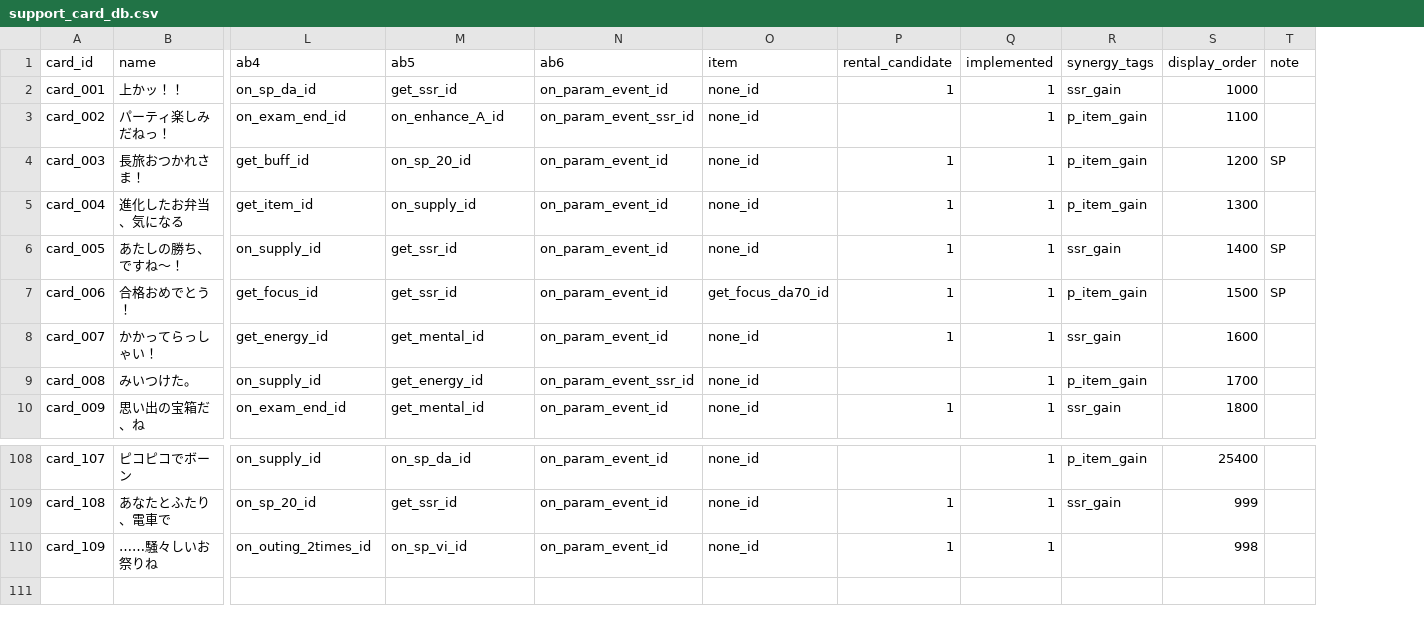
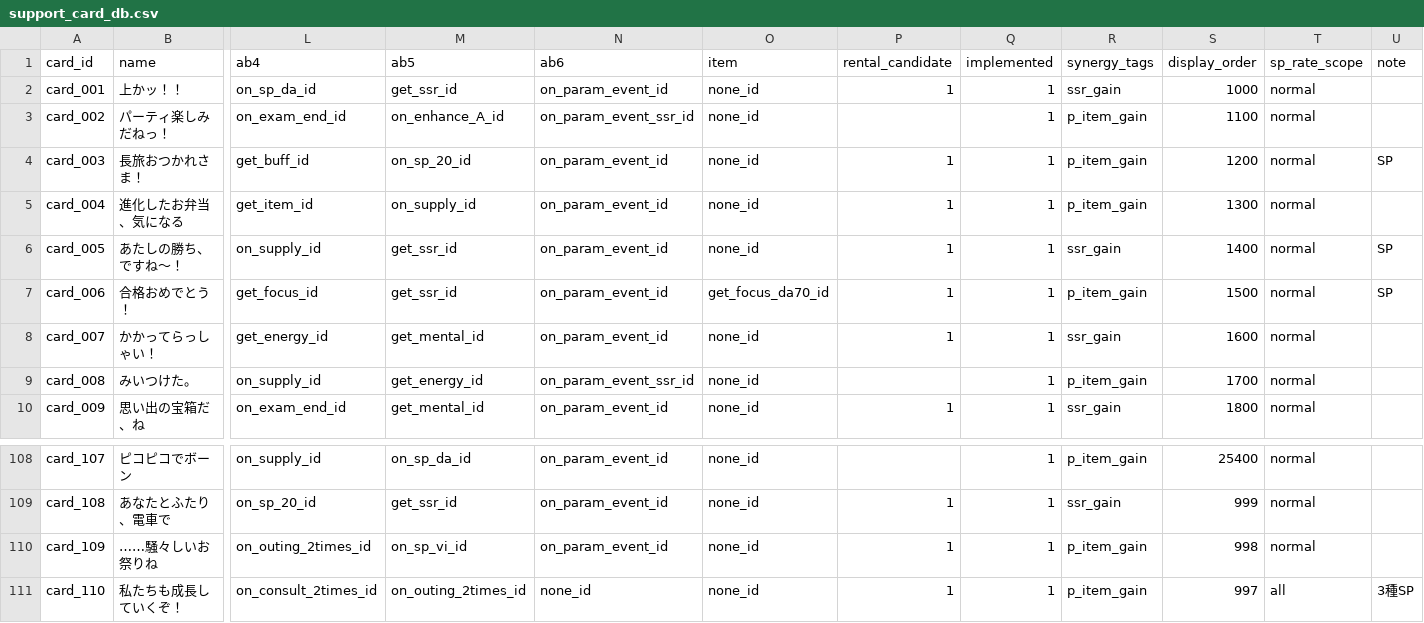
Before and after one commit to ummmm300/support-card-web, a CSV file: src/csv/support_card_db.csv, drawn as a sheet; only a part is shown, gaps mark what is left out; rows hold the shown columns only; the diff names each change by its address in the sheet, - before the commit and + after, or states it on an @@ line.

```diff
--- a/src/csv/support_card_db.csv
+++ b/src/csv/support_card_db.csv
+column T (sp_rate_scope), rows 2-10: all normal; rows 108-110: all normal
-R110 (synergy_tags): (empty)
+R110 (synergy_tags): p_item_gain
+row 111: card_110 | 私たちも成長していくぞ！ | on_consult_2times_id | on_outing_2times_id | none_id | none_id | 1 | 1 | p_item_gain | 997 | all | 3種SP
```
Also changed, not shown: src/csv/ability_db.csv, 5 other files.
